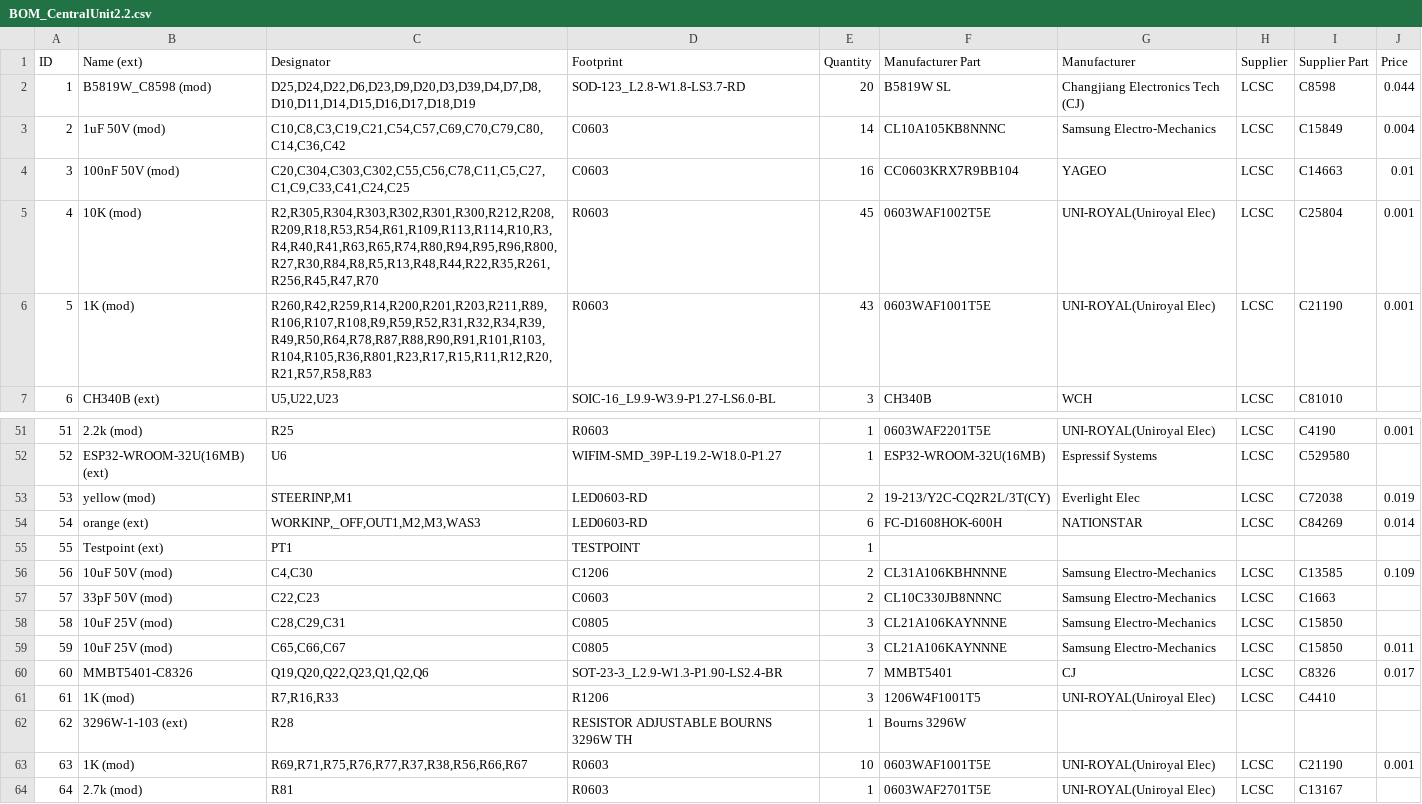
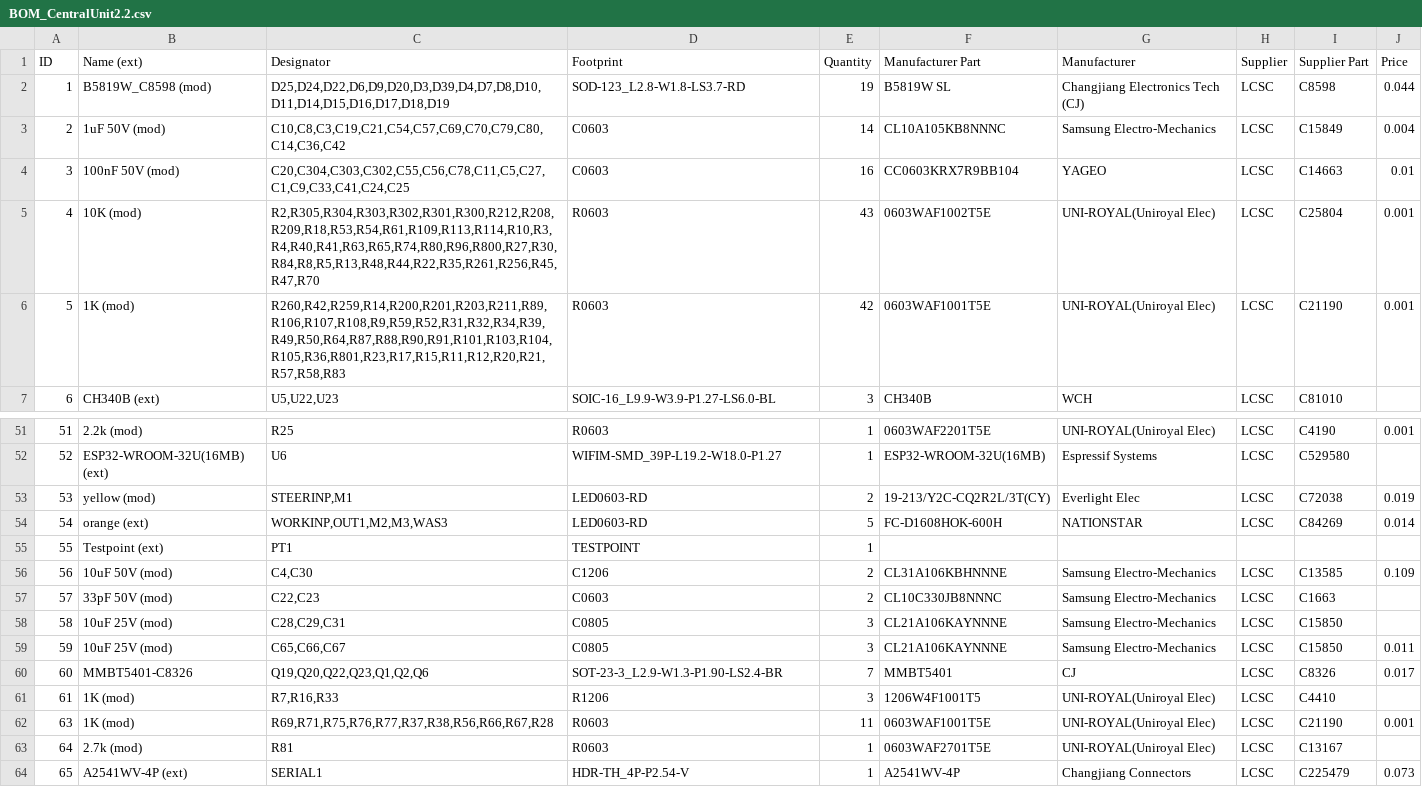
Before and after one commit to GormR/HW_for_AgOpenGPS, a CSV file: central_unit_2.0/production_data/BOM_CentralUnit2.2.csv, drawn as a sheet; only a part is shown, gaps mark what is left out; the shorter side is filled out with more unchanged rows.

```diff
--- a/central_unit_2.0/production_data/BOM_CentralUnit2.2.csv
+++ b/central_unit_2.0/production_data/BOM_CentralUnit2.2.csv
@@ -1,7 +1,7 @@
 ID	Name (ext)	Designator	Footprint	Quantity	Manufacturer Part	Manufacturer	Supplier	Supplier Part	Price
-1	B5819W_C8598  (mod)	D25,D24,D22,D6,D23,D9,D20,D3,D39,D4,D7,D8,D10,D11,D14,D15,D16,D17,D18,D19	SOD-123_L2.8-W1.8-LS3.7-RD	20	B5819W SL	Changjiang Electronics Tech (CJ)	LCSC	C8598	0.044
+1	B5819W_C8598  (mod)	D25,D24,D22,D6,D9,D20,D3,D39,D4,D7,D8,D10,D11,D14,D15,D16,D17,D18,D19	SOD-123_L2.8-W1.8-LS3.7-RD	19	B5819W SL	Changjiang Electronics Tech (CJ)	LCSC	C8598	0.044
 2	1uF 50V (mod)	C10,C8,C3,C19,C21,C54,C57,C69,C70,C79,C80,C14,C36,C42	C0603	14	CL10A105KB8NNNC	Samsung Electro-Mechanics	LCSC	C15849	0.004
 3	100nF 50V (mod)	C20,C304,C303,C302,C55,C56,C78,C11,C5,C27,C1,C9,C33,C41,C24,C25	C0603	16	CC0603KRX7R9BB104	YAGEO	LCSC	C14663	0.01
-4	10K  (mod)	R2,R305,R304,R303,R302,R301,R300,R212,R208,R209,R18,R53,R54,R61,R109,R113,R114,R10,R3,R4,R40,R41,R63,R65,R74,R80,R94,R95,R96,R800,R27,R30,R84,R8,R5,R13,R48,R44,R22,R35,R261,R256,R45,R47,R70	R0603	45	0603WAF1002T5E	UNI-ROYAL(Uniroyal Elec)	LCSC	C25804	0.001
-5	1K  (mod)	R260,R42,R259,R14,R200,R201,R203,R211,R89,R106,R107,R108,R9,R59,R52,R31,R32,R34,R39,R49,R50,R64,R78,R87,R88,R90,R91,R101,R103,R104,R105,R36,R801,R23,R17,R15,R11,R12,R20,R21,R57,R58,R83	R0603	43	0603WAF1001T5E	UNI-ROYAL(Uniroyal Elec)	LCSC	C21190	0.001
+4	10K  (mod)	R2,R305,R304,R303,R302,R301,R300,R212,R208,R209,R18,R53,R54,R61,R109,R113,R114,R10,R3,R4,R40,R41,R63,R65,R74,R80,R96,R800,R27,R30,R84,R8,R5,R13,R48,R44,R22,R35,R261,R256,R45,R47,R70	R0603	43	0603WAF1002T5E	UNI-ROYAL(Uniroyal Elec)	LCSC	C25804	0.001
+5	1K  (mod)	R260,R42,R259,R14,R200,R201,R203,R211,R89,R106,R107,R108,R9,R59,R52,R31,R32,R34,R39,R49,R50,R64,R87,R88,R90,R91,R101,R103,R104,R105,R36,R801,R23,R17,R15,R11,R12,R20,R21,R57,R58,R83	R0603	42	0603WAF1001T5E	UNI-ROYAL(Uniroyal Elec)	LCSC	C21190	0.001
 6	CH340B (ext)	U5,U22,U23	SOIC-16_L9.9-W3.9-P1.27-LS6.0-BL	3	CH340B	WCH	LCSC	C81010	
@@ -53,3 +53,3 @@ ID	Name (ext)	Designator	Footprint	Quantity	Manufacturer Part	Manufacturer	Suppl
 53	yellow  (mod)	STEERINP,M1	LED0603-RD	2	19-213/Y2C-CQ2R2L/3T(CY)	Everlight Elec	LCSC	C72038	0.019
-54	orange (ext)	WORKINP,_OFF,OUT1,M2,M3,WAS3	LED0603-RD	6	FC-D1608HOK-600H	NATIONSTAR	LCSC	C84269	0.014
+54	orange (ext)	WORKINP,OUT1,M2,M3,WAS3	LED0603-RD	5	FC-D1608HOK-600H	NATIONSTAR	LCSC	C84269	0.014
 55	Testpoint (ext)	PT1	TESTPOINT	1					
@@ -61,4 +61,3 @@ ID	Name (ext)	Designator	Footprint	Quantity	Manufacturer Part	Manufacturer	Suppl
 61	1K  (mod)	R7,R16,R33	R1206	3	1206W4F1001T5	UNI-ROYAL(Uniroyal Elec)	LCSC	C4410	
-62	3296W-1-103 (ext)	R28	RESISTOR ADJUSTABLE BOURNS 3296W TH	1	Bourns 3296W				
-63	1K  (mod)	R69,R71,R75,R76,R77,R37,R38,R56,R66,R67	R0603	10	0603WAF1001T5E	UNI-ROYAL(Uniroyal Elec)	LCSC	C21190	0.001
+63	1K  (mod)	R69,R71,R75,R76,R77,R37,R38,R56,R66,R67,R28	R0603	11	0603WAF1001T5E	UNI-ROYAL(Uniroyal Elec)	LCSC	C21190	0.001
 64	2.7k  (mod)	R81	R0603	1	0603WAF2701T5E	UNI-ROYAL(Uniroyal Elec)	LCSC	C13167	
```
Also changed, not shown: central_unit_2.0/production_data/PickAndPlace_CentralUnit2.2.csv, 6 other files.
